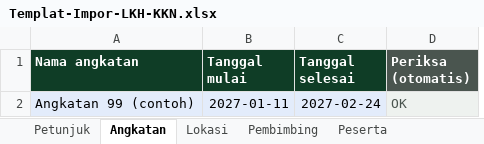
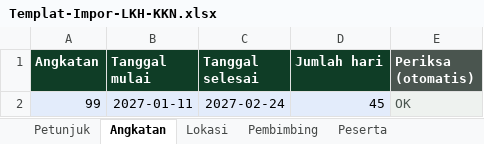
Before and after one commit to GieKAAA/higieka, an Excel workbook: kkn/Templat-Impor-LKH-KKN.xlsx, sheet Angkatan, drawn as a sheet; values as stored, in another font and other column widths than the file's, no borders; conditional formats not drawn; removed rows and columns are numbered as before the commit, all else as after; the diff names each change by its address in the sheet, - before the commit and + after, or states it on an @@ line.

```diff
--- a/kkn/Templat-Impor-LKH-KKN.xlsx (sheet Angkatan)
+++ b/kkn/Templat-Impor-LKH-KKN.xlsx (sheet Angkatan)
-column A (Nama angkatan), row 2: Angkatan 99 (contoh)
+column A (Angkatan), row 2: 99
+column D (Jumlah hari), row 2: 45
```
Also changed, not shown: sheet Petunjuk, sheet Pembimbing, sheet Peserta, formulas that keep their value, 1 other file.
